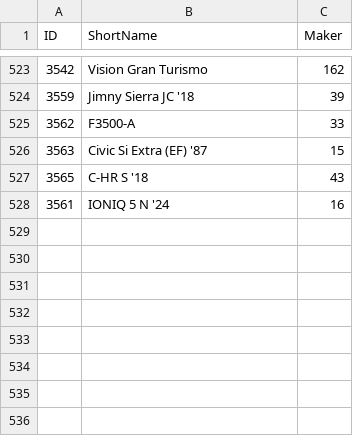
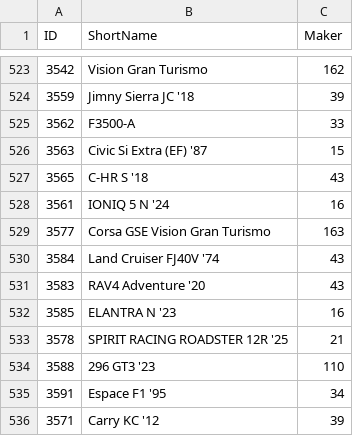
Before and after one commit to profittlich/gt7speedboard, a CSV file: cars.csv, drawn as a sheet; only a part is shown, gaps mark what is left out; the diff names each change by its address in the sheet, - before the commit and + after, or states it on an @@ line.

```diff
--- a/cars.csv
+++ b/cars.csv
+row 529: 3577 | Corsa GSE Vision Gran Turismo | 163
+row 530: 3584 | Land Cruiser FJ40V '74 | 43
+row 531: 3583 | RAV4 Adventure '20 | 43
+row 532: 3585 | ELANTRA N '23 | 16
+row 533: 3578 | SPIRIT RACING ROADSTER 12R '25 | 21
+row 534: 3588 | 296 GT3 '23 | 110
+row 535: 3591 | Espace F1 '95 | 34
+row 536: 3571 | Carry KC '12 | 39
```
Also changed, not shown: makers.csv.
